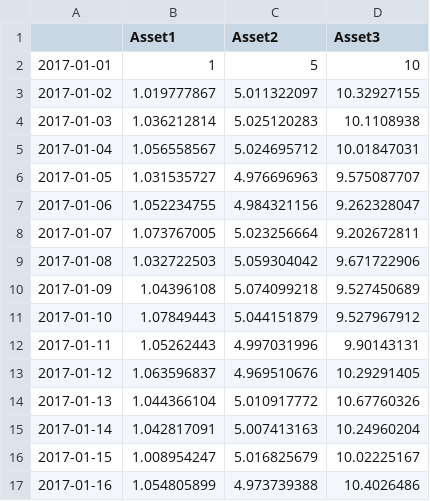
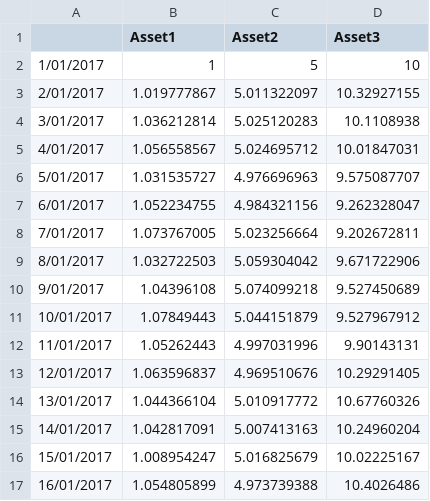
Before and after one commit to Harlekuin/fyn, a CSV file: examples/example_data.csv, drawn as a sheet.

Commit message:
add transaction examples and change example data to xlsx format

```diff
--- a/examples/example_data.csv
+++ b/examples/example_data.csv
@@ -1,17 +1,17 @@
 ,Asset1,Asset2,Asset3
-2017-01-01,1,5,10
-2017-01-02,1.019777867,5.011322097,10.32927155
-2017-01-03,1.036212814,5.025120283,10.1108938
-2017-01-04,1.056558567,5.024695712,10.01847031
-2017-01-05,1.031535727,4.976696963,9.575087707
-2017-01-06,1.052234755,4.984321156,9.262328047
-2017-01-07,1.073767005,5.023256664,9.202672811
-2017-01-08,1.032722503,5.059304042,9.671722906
-2017-01-09,1.04396108,5.074099218,9.527450689
-2017-01-10,1.07849443,5.044151879,9.527967912
-2017-01-11,1.05262443,4.997031996,9.90143131
-2017-01-12,1.063596837,4.969510676,10.29291405
-2017-01-13,1.044366104,5.010917772,10.67760326
-2017-01-14,1.042817091,5.007413163,10.24960204
-2017-01-15,1.008954247,5.016825679,10.02225167
-2017-01-16,1.054805899,4.973739388,10.4026486
+1/01/2017,1,5,10
+2/01/2017,1.019777867,5.011322097,10.32927155
+3/01/2017,1.036212814,5.025120283,10.1108938
+4/01/2017,1.056558567,5.024695712,10.01847031
+5/01/2017,1.031535727,4.976696963,9.575087707
+6/01/2017,1.052234755,4.984321156,9.262328047
+7/01/2017,1.073767005,5.023256664,9.202672811
+8/01/2017,1.032722503,5.059304042,9.671722906
+9/01/2017,1.04396108,5.074099218,9.527450689
+10/01/2017,1.07849443,5.044151879,9.527967912
+11/01/2017,1.05262443,4.997031996,9.90143131
+12/01/2017,1.063596837,4.969510676,10.29291405
+13/01/2017,1.044366104,5.010917772,10.67760326
+14/01/2017,1.042817091,5.007413163,10.24960204
+15/01/2017,1.008954247,5.016825679,10.02225167
+16/01/2017,1.054805899,4.973739388,10.4026486
```
Also changed, not shown: 4 other files.
